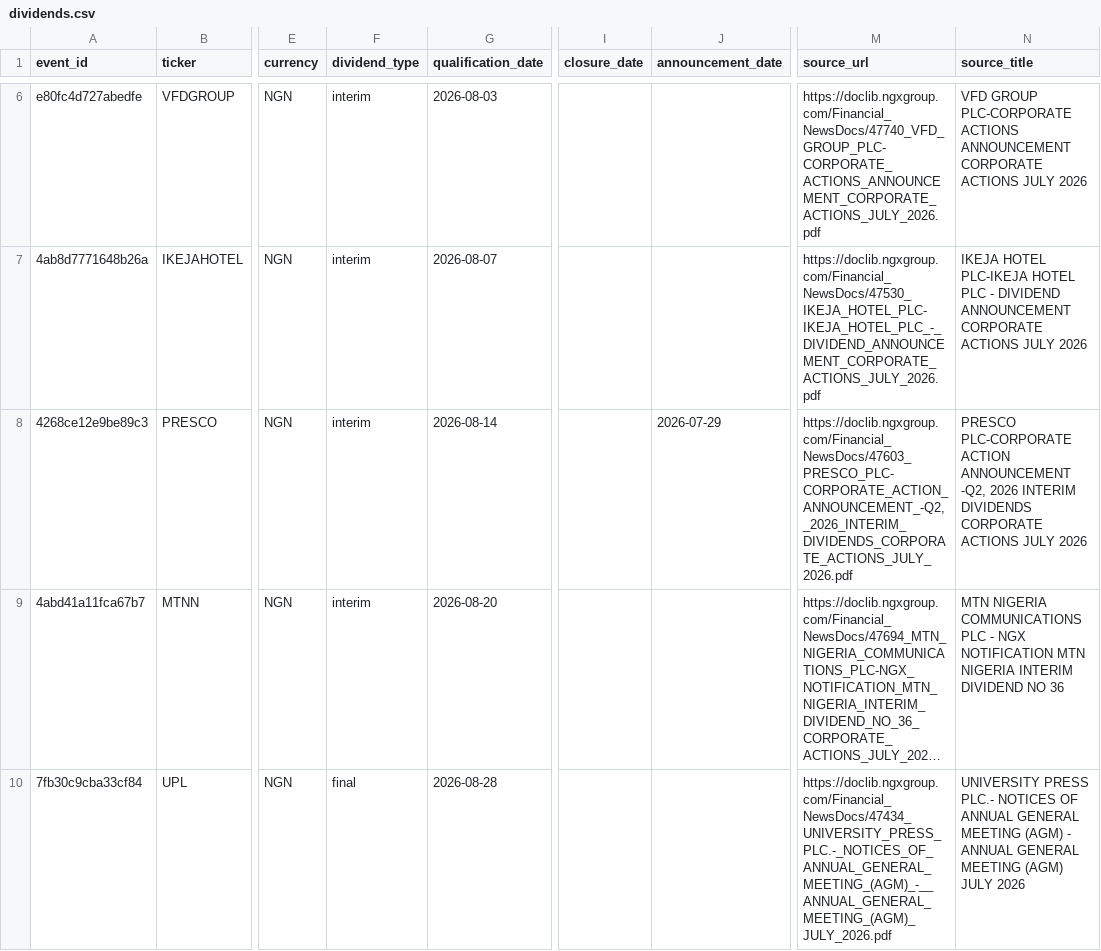
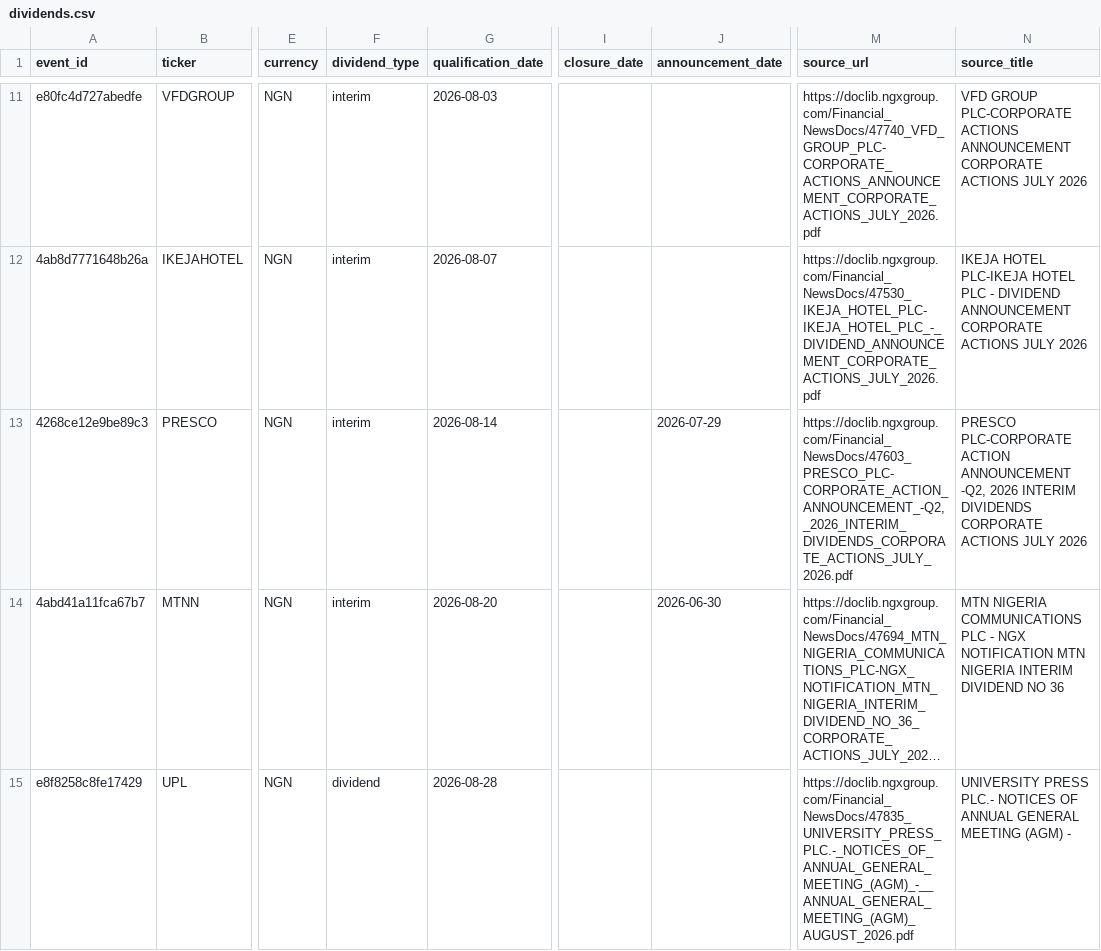
Before and after one commit to osargrrgrn/nairasheets-dividend-feed, a CSV file: docs/dividends.csv, drawn as a sheet; only a part is shown, gaps mark what is left out; long unchanged cells end in …; addresses are those after the commit; the diff covers the shown part only; the diff names each change by its address in the sheet, - before the commit and + after, or states it on an @@ line.

```diff
--- a/docs/dividends.csv
+++ b/docs/dividends.csv
-J14 (announcement_date): (empty)
+J14 (announcement_date): 2026-06-30
-A15 (event_id): 7fb30c9cba33cf84
+A15 (event_id): e8f8258c8fe17429
-F15 (dividend_type): final
+F15 (dividend_type): dividend
-M15 (source_url): https://doclib.ngxgroup.com/Financial_NewsDocs/47434_UNIVERSITY_PRESS_PLC.-_NOTICES_OF_ANNUAL_GENERAL_MEETING_(AGM)_-__ANNUAL_GENERAL_MEETING_(AGM)_JULY_2026.pdf
+M15 (source_url): https://doclib.ngxgroup.com/Financial_NewsDocs/47835_UNIVERSITY_PRESS_PLC.-_NOTICES_OF_ANNUAL_GENERAL_MEETING_(AGM)_-__ANNUAL_GENERAL_MEETING_(AGM)_AUGUST_2026.pdf
-N15 (source_title): …(AGM) - ANNUAL GENERAL MEETING (AGM) JULY 2026
+N15 (source_title): …(AGM) -
```
Also changed, not shown: 7 added rows elsewhere in this file, docs/pending_dividends.csv, 4 other files.
